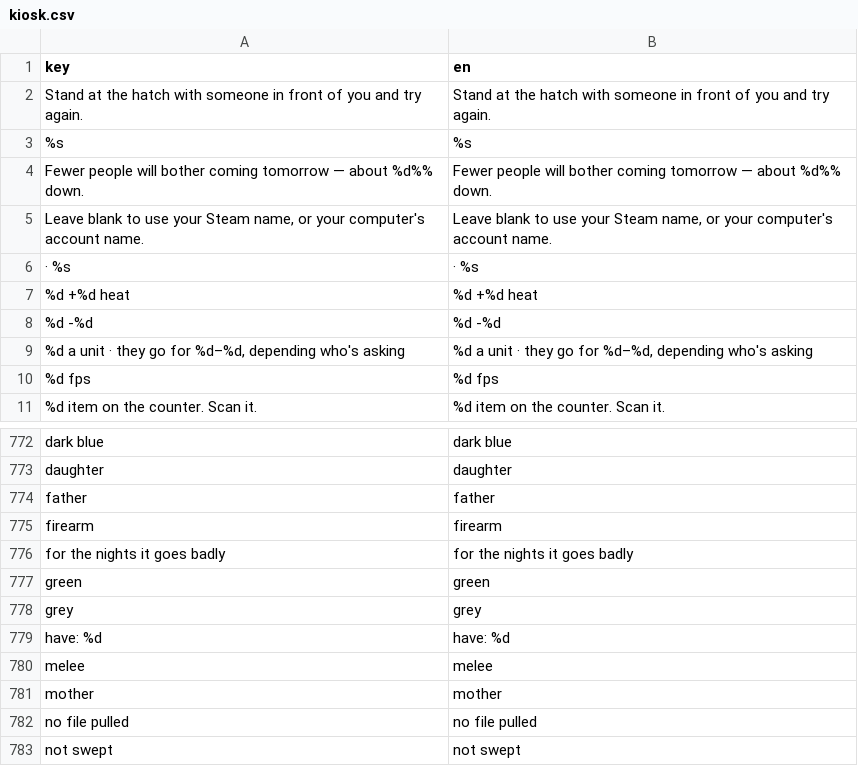
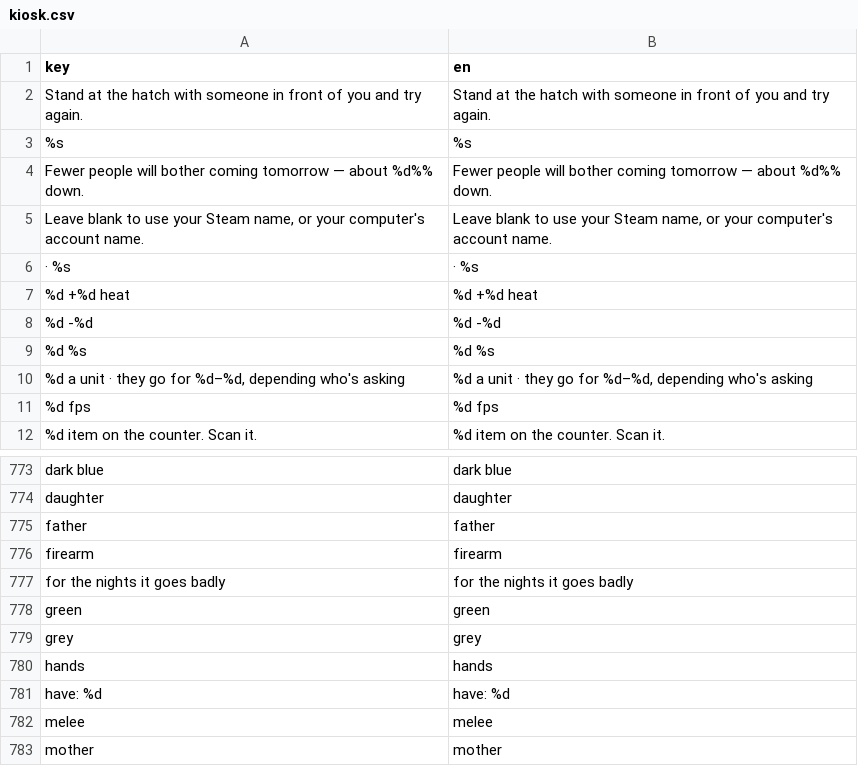
Before and after one commit to deeal87/Steam-game1, a CSV file: locale/kiosk.csv, drawn as a sheet; only a part is shown, gaps mark what is left out; the shorter side is filled out with more unchanged rows.

```diff
--- a/locale/kiosk.csv
+++ b/locale/kiosk.csv
@@ -10,2 +10,3 @@ Stand at the hatch with someone in front of you and try again."
 %d   -%d,%d   -%d
+%d %s,%d %s
 "%d a unit · they go for %d–%d, depending who's asking","%d a unit · they go for %d–%d, depending who's asking"
@@ -784,2 +785,3 @@ green,green
 grey,grey
+hands,hands
 have: %d,have: %d
```
Also changed, not shown: 6 other files.
